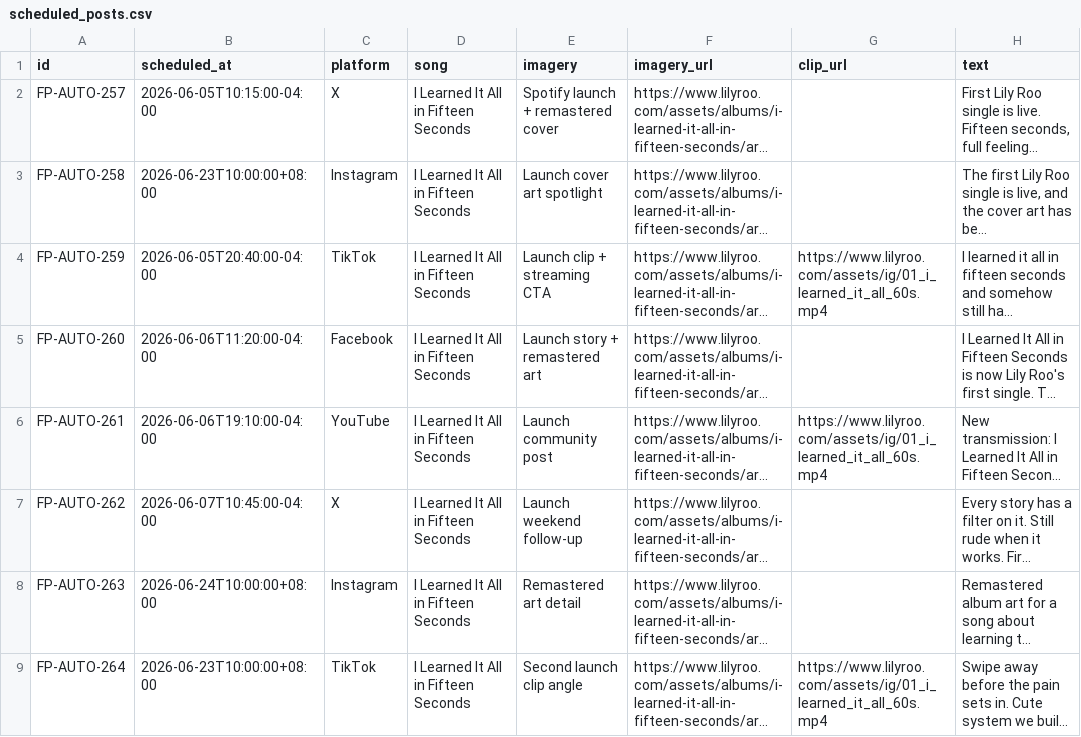
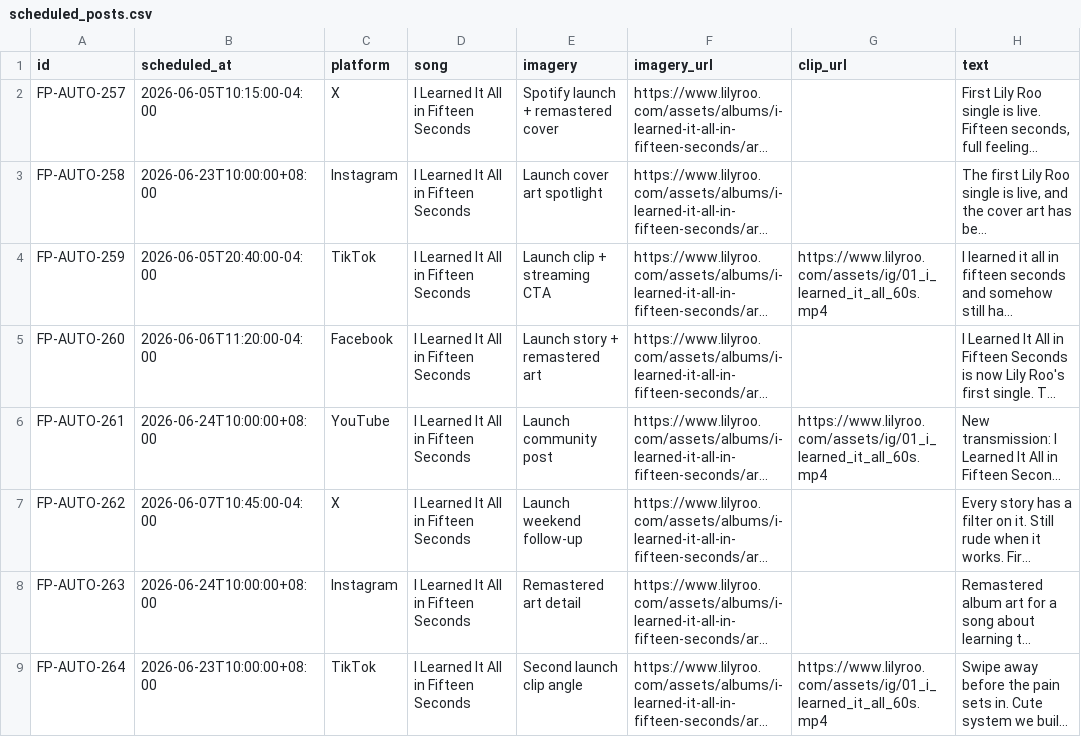
Before and after one commit to lilyrooartist/lilyrooartist.github.io, a CSV file: data/scheduled_posts.csv, drawn as a sheet; only a part is shown; long unchanged cells end in …; the diff names each change by its address in the sheet, - before the commit and + after, or states it on an @@ line.

Commit message:
Reconcile social execution state with automated YouTube queue

```diff
--- a/data/scheduled_posts.csv
+++ b/data/scheduled_posts.csv
-B6 (scheduled_at): 2026-06-06T19:10:00-04:00
+B6 (scheduled_at): 2026-06-24T10:00:00+08:00
```
Also changed, not shown: 42 other files.
